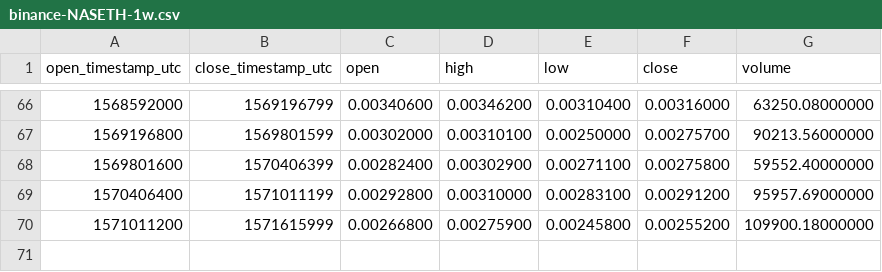
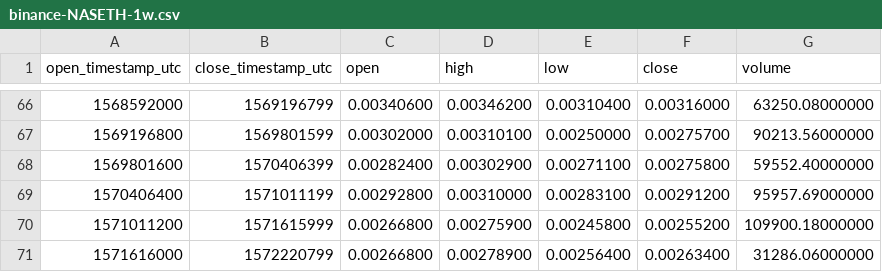
Before and after one commit to cryptobigbro/binance-NASETH, a CSV file: binance-NASETH-1w.csv, drawn as a sheet; only a part is shown, gaps mark what is left out.

```diff
--- a/binance-NASETH-1w.csv
+++ b/binance-NASETH-1w.csv
@@ -70 +70,2 @@ open_timestamp_utc,close_timestamp_utc,open,high,low,close,volume
 1571011200,1571615999,0.00266800,0.00275900,0.00245800,0.00255200,109900.18000000
+1571616000,1572220799,0.00266800,0.00278900,0.00256400,0.00263400,31286.06000000
```
Also changed, not shown: binance-NASETH-1d.csv, binance-NASETH-1h.csv.
